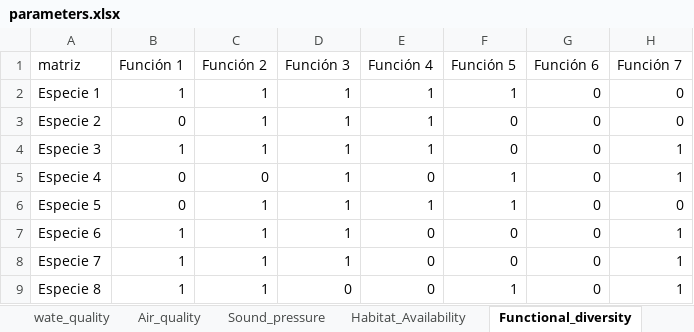
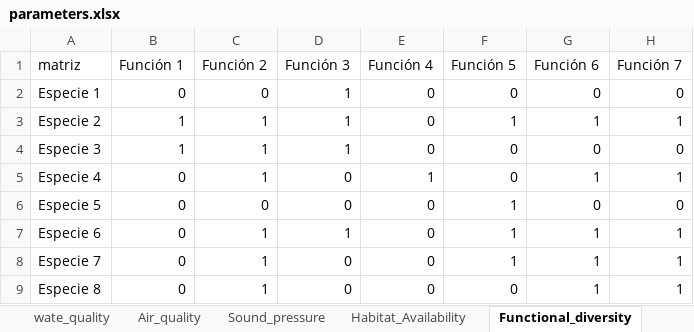
Before and after one commit to PEM-Humboldt/herramienta-resiliencia-simulador, an Excel workbook: condiciones_iniciales/parameters.xlsx, sheet Functional_diversity, drawn as a sheet; values as stored, in another font and other column widths than the file's, no borders; conditional formats not drawn; the diff names each change by its address in the sheet, - before the commit and + after, or states it on an @@ line.

Commit message:
Diversity of productive activities modulo added

```diff
--- a/condiciones_iniciales/parameters.xlsx (sheet Functional_diversity)
+++ b/condiciones_iniciales/parameters.xlsx (sheet Functional_diversity)
-B2 (Función 1): 1
+B2 (Función 1): 0
-C2 (Función 2): 1
+C2 (Función 2): 0
-E2:E4 (Función 4): 1
+E2:E4 (Función 4): 0
-F2 (Función 5): 1
+F2 (Función 5): 0
-B3 (Función 1): 0
+B3 (Función 1): 1
-F3 (Función 5): 0
+F3 (Función 5): 1
-G3 (Función 6): 0
+G3 (Función 6): 1
-H3 (Función 7): 0
+H3 (Función 7): 1
-H4 (Función 7): 1
+H4 (Función 7): 0
-C5 (Función 2): 0
+C5 (Función 2): 1
-D5:D6 (Función 3): 1
+D5:D6 (Función 3): 0
-E5 (Función 4): 0
+E5 (Función 4): 1
-F5 (Función 5): 1
+F5 (Función 5): 0
-G5 (Función 6): 0
+G5 (Función 6): 1
-C6 (Función 2): 1
+C6 (Función 2): 0
-E6 (Función 4): 1
+E6 (Función 4): 0
-B7:B9 (Función 1): 1
+B7:B9 (Función 1): 0
-F7:F8 (Función 5): 0
+F7:F8 (Función 5): 1
-G7:G9 (Función 6): 0
+G7:G9 (Función 6): 1
-D8 (Función 3): 1
+D8 (Función 3): 0
-F9 (Función 5): 1
+F9 (Función 5): 0
```
Also changed, not shown: sheet transformation_rates, sheet Diversity_of_activities, sheet Air_quality, sheet initial_conditions, sheet wate_quality, sheet Common_interes, 4 more sheets, other sheet tabs, 4 other files.
